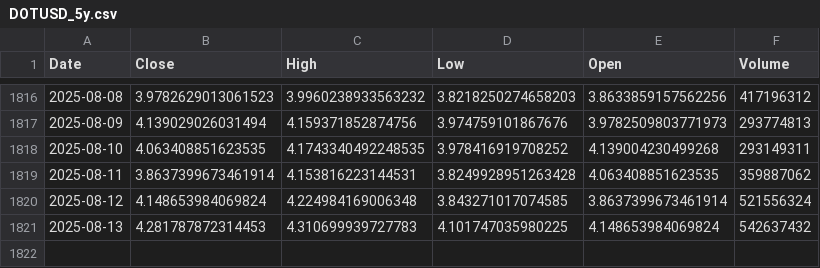
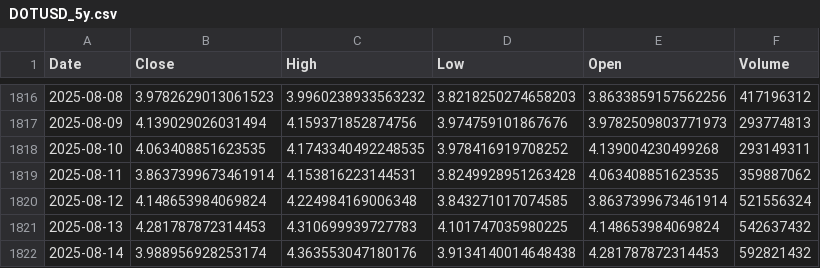
Before and after one commit to anantaam/market-data-dataset, a CSV file: data/DOTUSD_5y.csv, drawn as a sheet; only a part is shown, gaps mark what is left out; the diff names each change by its address in the sheet, - before the commit and + after, or states it on an @@ line.

```diff
--- a/data/DOTUSD_5y.csv
+++ b/data/DOTUSD_5y.csv
+row 1822: 2025-08-14 | 3.988956928253174 | 4.363553047180176 | 3.9134140014648438 | 4.281787872314453 | 592821432
```
Also changed, not shown: data/AUDUSDX_5y.csv, data/EURGBPX_5y.csv, 17 other files.
